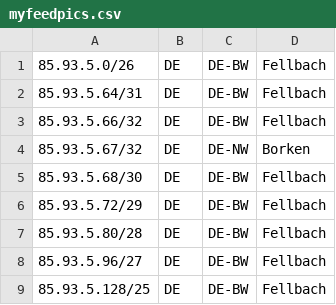
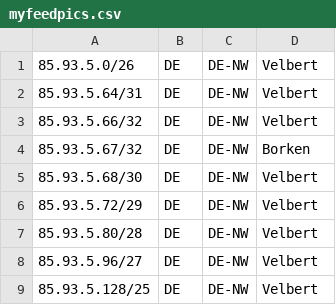
Before and after one commit to TinyBrickBoy/geofeed, a CSV file: myfeedpics.csv, drawn as a sheet.

Commit message:
Update myfeedpics.csv

```diff
--- a/myfeedpics.csv
+++ b/myfeedpics.csv
@@ -1,9 +1,9 @@
-85.93.5.0/26,DE,DE-BW,Fellbach,
-85.93.5.64/31,DE,DE-BW,Fellbach,
-85.93.5.66/32,DE,DE-BW,Fellbach,
+85.93.5.0/26,DE,DE-NW,Velbert,
+85.93.5.64/31,DE,DE-NW,Velbert,
+85.93.5.66/32,DE,DE-NW,Velbert,
 85.93.5.67/32,DE,DE-NW,Borken,
-85.93.5.68/30,DE,DE-BW,Fellbach,
-85.93.5.72/29,DE,DE-BW,Fellbach,
-85.93.5.80/28,DE,DE-BW,Fellbach,
-85.93.5.96/27,DE,DE-BW,Fellbach,
-85.93.5.128/25,DE,DE-BW,Fellbach,
+85.93.5.68/30,DE,DE-NW,Velbert,
+85.93.5.72/29,DE,DE-NW,Velbert,
+85.93.5.80/28,DE,DE-NW,Velbert,
+85.93.5.96/27,DE,DE-NW,Velbert,
+85.93.5.128/25,DE,DE-NW,Velbert,
```
